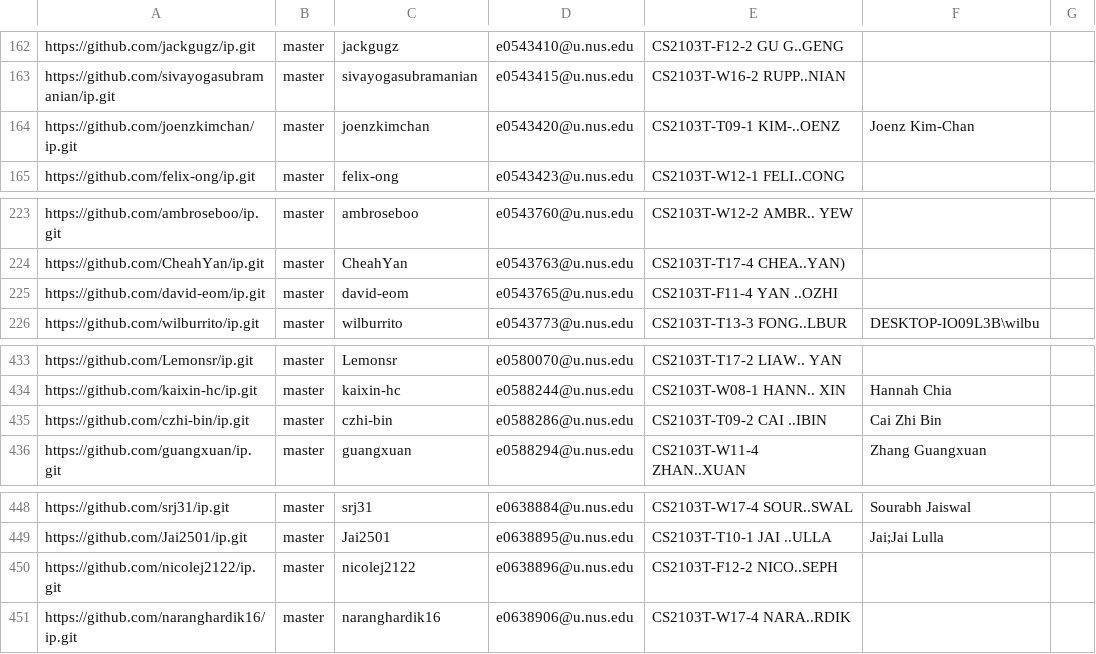
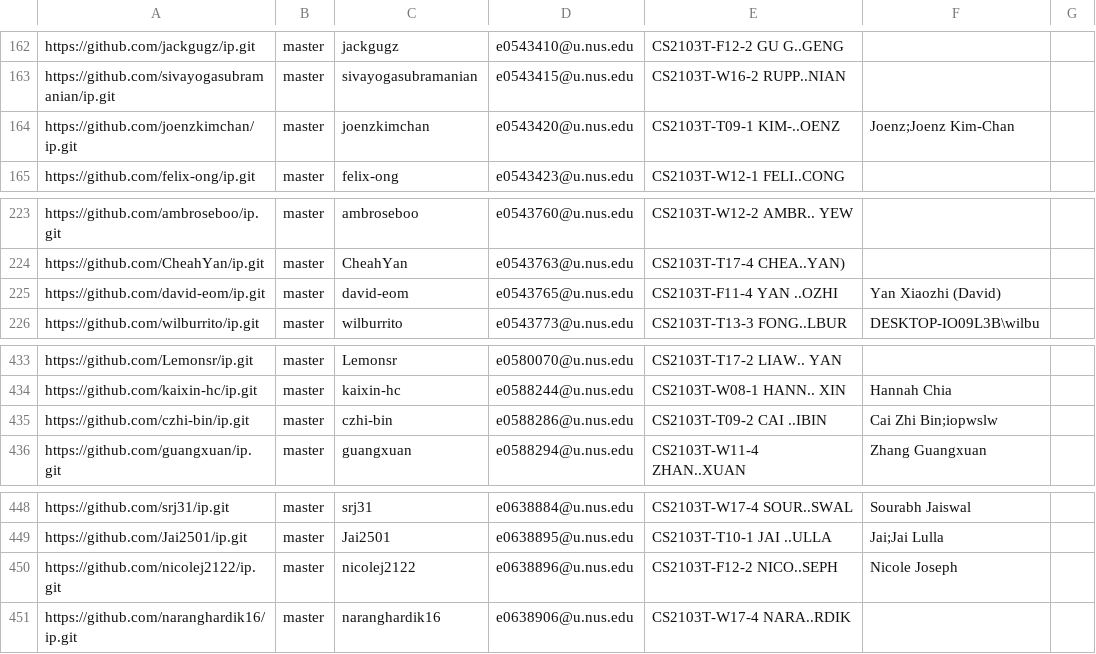
Before and after one commit to nus-cs2103-AY2122S1/ip-dashboard, a CSV file: configs/author-config.csv, drawn as a sheet; only a part is shown, gaps mark what is left out; the diff covers the shown part only.

```diff
--- a/configs/author-config.csv
+++ b/configs/author-config.csv
@@ -163,3 +163,3 @@ https://github.com/jackgugz/ip.git,master,jackgugz,e0543410@u.nus.edu,CS2103T-F1
 https://github.com/sivayogasubramanian/ip.git,master,sivayogasubramanian,e0543415@u.nus.edu,CS2103T-W16-2 RUPP..NIAN,,
-https://github.com/joenzkimchan/ip.git,master,joenzkimchan,e0543420@u.nus.edu,CS2103T-T09-1 KIM-..OENZ,Joenz Kim-Chan,
+https://github.com/joenzkimchan/ip.git,master,joenzkimchan,e0543420@u.nus.edu,CS2103T-T09-1 KIM-..OENZ,Joenz;Joenz Kim-Chan,
 https://github.com/felix-ong/ip.git,master,felix-ong,e0543423@u.nus.edu,CS2103T-W12-1 FELI..CONG,,
@@ -224,3 +224,3 @@ https://github.com/ambroseboo/ip.git,master,ambroseboo,e0543760@u.nus.edu,CS2103
 https://github.com/CheahYan/ip.git,master,CheahYan,e0543763@u.nus.edu,CS2103T-T17-4 CHEA..YAN),,
-https://github.com/david-eom/ip.git,master,david-eom,e0543765@u.nus.edu,CS2103T-F11-4 YAN ..OZHI,,
+https://github.com/david-eom/ip.git,master,david-eom,e0543765@u.nus.edu,CS2103T-F11-4 YAN ..OZHI,Yan Xiaozhi (David),
 https://github.com/wilburrito/ip.git,master,wilburrito,e0543773@u.nus.edu,CS2103T-T13-3 FONG..LBUR,DESKTOP-IO09L3B\wilbu,
@@ -434,3 +434,3 @@ https://github.com/Lemonsr/ip.git,master,Lemonsr,e0580070@u.nus.edu,CS2103T-T17-
 https://github.com/kaixin-hc/ip.git,master,kaixin-hc,e0588244@u.nus.edu,CS2103T-W08-1 HANN.. XIN,Hannah Chia,
-https://github.com/czhi-bin/ip.git,master,czhi-bin,e0588286@u.nus.edu,CS2103T-T09-2 CAI ..IBIN,Cai Zhi Bin,
+https://github.com/czhi-bin/ip.git,master,czhi-bin,e0588286@u.nus.edu,CS2103T-T09-2 CAI ..IBIN,Cai Zhi Bin;iopwslw,
 https://github.com/guangxuan/ip.git,master,guangxuan,e0588294@u.nus.edu,CS2103T-W11-4 ZHAN..XUAN,Zhang Guangxuan,
@@ -449,3 +449,3 @@ https://github.com/srj31/ip.git,master,srj31,e0638884@u.nus.edu,CS2103T-W17-4 SO
 https://github.com/Jai2501/ip.git,master,Jai2501,e0638895@u.nus.edu,CS2103T-T10-1 JAI ..ULLA,Jai;Jai Lulla,
-https://github.com/nicolej2122/ip.git,master,nicolej2122,e0638896@u.nus.edu,CS2103T-F12-2 NICO..SEPH,,
+https://github.com/nicolej2122/ip.git,master,nicolej2122,e0638896@u.nus.edu,CS2103T-F12-2 NICO..SEPH,Nicole Joseph,
 https://github.com/naranghardik16/ip.git,master,naranghardik16,e0638906@u.nus.edu,CS2103T-W17-4 NARA..RDIK,,
```
Also changed, not shown: 22 edited cells elsewhere in this file.
